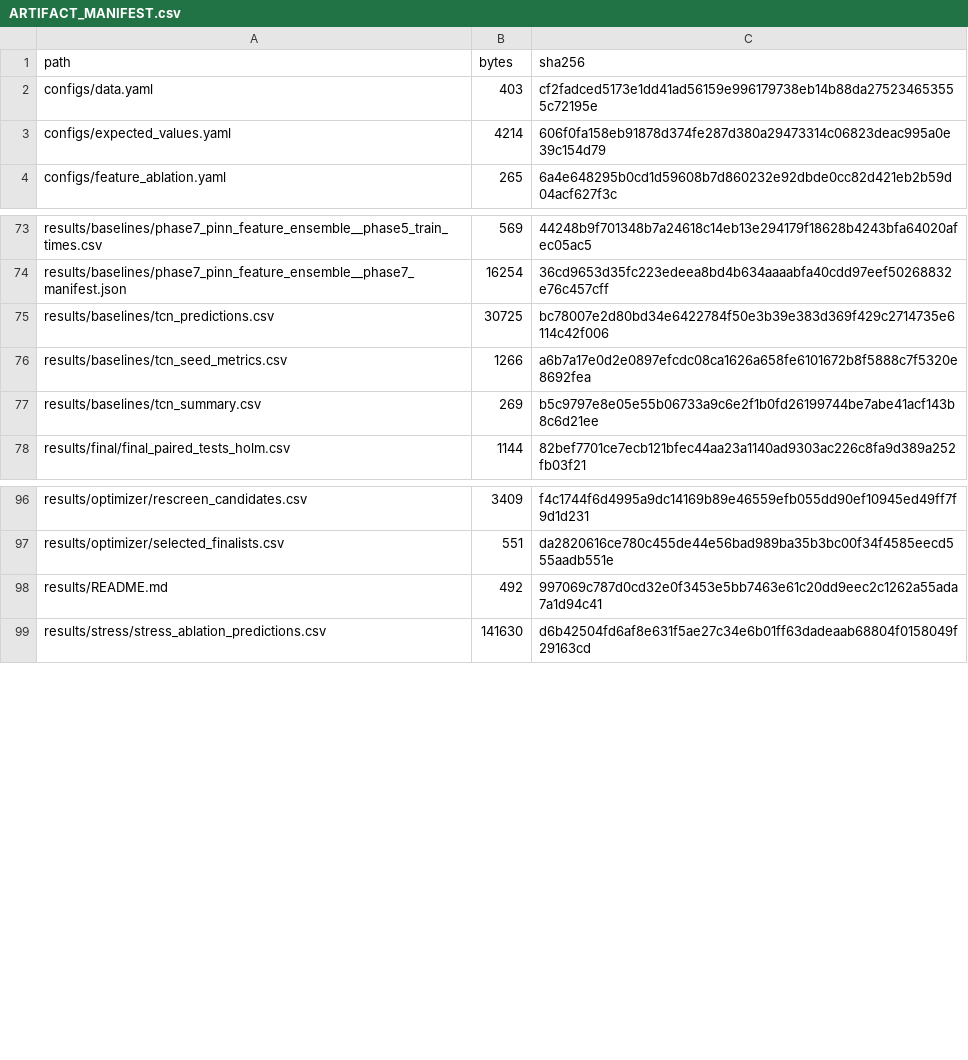
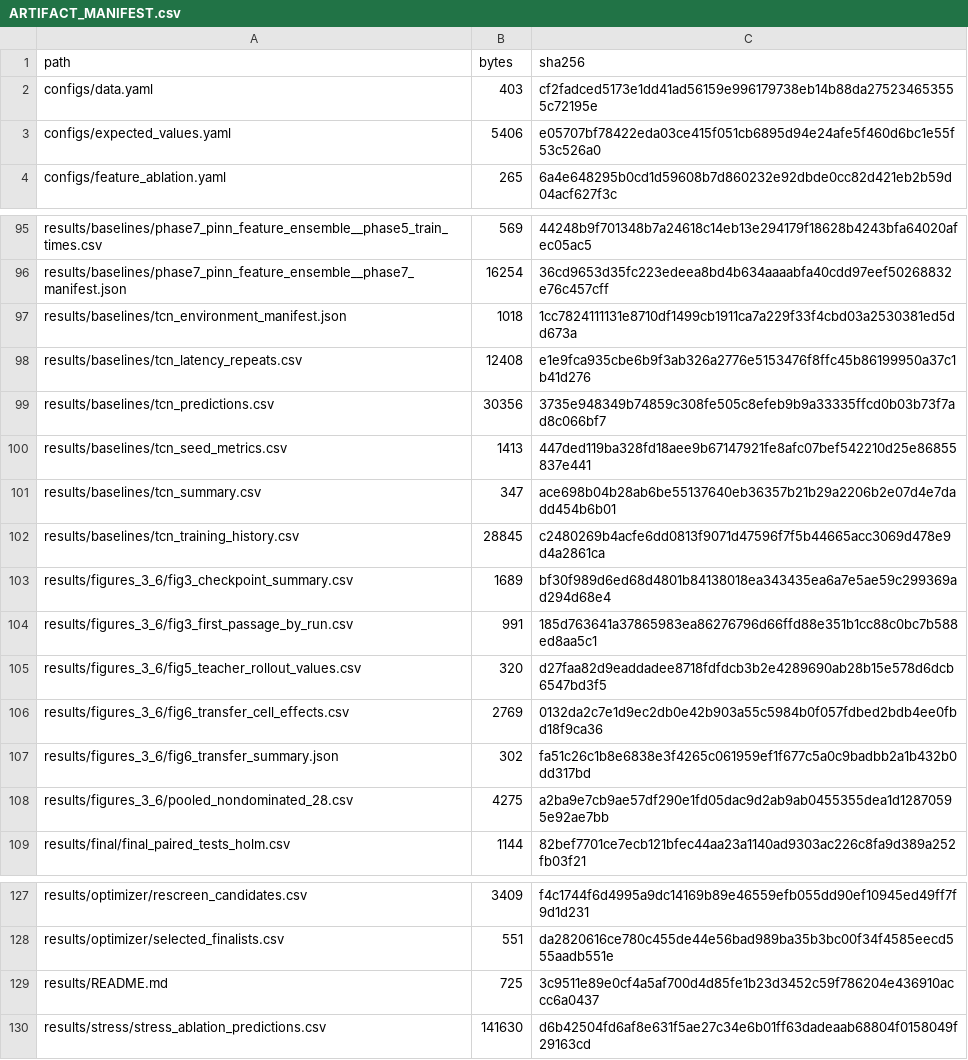
Before and after one commit to Simhaatt/battery-moo-recursive-forecasting, a CSV file: ARTIFACT_MANIFEST.csv, drawn as a sheet; only a part is shown, gaps mark what is left out; the diff covers the shown part only.

```diff
--- a/ARTIFACT_MANIFEST.csv
+++ b/ARTIFACT_MANIFEST.csv
@@ -2,3 +2,3 @@ path,bytes,sha256
 configs/data.yaml,403,cf2fadced5173e1dd41ad56159e996179738eb14b88da275234653555c72195e
-configs/expected_values.yaml,4214,606f0fa158eb91878d374fe287d380a29473314c06823deac995a0e39c154d79
+configs/expected_values.yaml,5406,e05707bf78422eda03ce415f051cb6895d94e24afe5f460d6bc1e55f53c526a0
 configs/feature_ablation.yaml,265,6a4e648295b0cd1d59608b7d860232e92dbde0cc82d421eb2b59d04acf627f3c
@@ -74,5 +96,14 @@ results/baselines/phase7_pinn_feature_ensemble__phase5_train_times.csv,569,44248
 results/baselines/phase7_pinn_feature_ensemble__phase7_manifest.json,16254,36cd9653d35fc223edeea8bd4b634aaaabfa40cdd97eef50268832e76c457cff
-results/baselines/tcn_predictions.csv,30725,bc78007e2d80bd34e6422784f50e3b39e383d369f429c2714735e6114c42f006
-results/baselines/tcn_seed_metrics.csv,1266,a6b7a17e0d2e0897efcdc08ca1626a658fe6101672b8f5888c7f5320e8692fea
-results/baselines/tcn_summary.csv,269,b5c9797e8e05e55b06733a9c6e2f1b0fd26199744be7abe41acf143b8c6d21ee
+results/baselines/tcn_environment_manifest.json,1018,1cc7824111131e8710df1499cb1911ca7a229f33f4cbd03a2530381ed5dd673a
+results/baselines/tcn_latency_repeats.csv,12408,e1e9fca935cbe6b9f3ab326a2776e5153476f8ffc45b86199950a37c1b41d276
+results/baselines/tcn_predictions.csv,30356,3735e948349b74859c308fe505c8efeb9b9a33335ffcd0b03b73f7ad8c066bf7
+results/baselines/tcn_seed_metrics.csv,1413,447ded119ba328fd18aee9b67147921fe8afc07bef542210d25e86855837e441
+results/baselines/tcn_summary.csv,347,ace698b04b28ab6be55137640eb36357b21b29a2206b2e07d4e7dadd454b6b01
+results/baselines/tcn_training_history.csv,28845,c2480269b4acfe6dd0813f9071d47596f7f5b44665acc3069d478e9d4a2861ca
+results/figures_3_6/fig3_checkpoint_summary.csv,1689,bf30f989d6ed68d4801b84138018ea343435ea6a7e5ae59c299369ad294d68e4
+results/figures_3_6/fig3_first_passage_by_run.csv,991,185d763641a37865983ea86276796d66ffd88e351b1cc88c0bc7b588ed8aa5c1
+results/figures_3_6/fig5_teacher_rollout_values.csv,320,d27faa82d9eaddadee8718fdfdcb3b2e4289690ab28b15e578d6dcb6547bd3f5
+results/figures_3_6/fig6_transfer_cell_effects.csv,2769,0132da2c7e1d9ec2db0e42b903a55c5984b0f057fdbed2bdb4ee0fbd18f9ca36
+results/figures_3_6/fig6_transfer_summary.json,302,fa51c26c1b8e6838e3f4265c061959ef1f677c5a0c9badbb2a1b432b0dd317bd
+results/figures_3_6/pooled_nondominated_28.csv,4275,a2ba9e7cb9ae57df290e1fd05dac9d2ab9ab0455355dea1d12870595e92ae7bb
 results/final/final_paired_tests_holm.csv,1144,82bef7701ce7ecb121bfec44aa23a1140ad9303ac226c8fa9d389a252fb03f21
@@ -97,3 +128,3 @@ results/optimizer/rescreen_candidates.csv,3409,f4c1744f6d4995a9dc14169b89e46559e
 results/optimizer/selected_finalists.csv,551,da2820616ce780c455de44e56bad989ba35b3bc00f34f4585eecd555aadb551e
-results/README.md,492,997069c787d0cd32e0f3453e5bb7463e61c20dd9eec2c1262a55ada7a1d94c41
+results/README.md,725,3c9511e89e0cf4a5af700d4d85fe1b23d3452c59f786204e436910accc6a0437
 results/stress/stress_ablation_predictions.csv,141630,d6b42504fd6af8e631f5ae27c34e6b01ff63dadeaab68804f0158049f29163cd
```
Also changed, not shown: 22 added rows and 2 edited cells elsewhere in this file, 42 other files.
